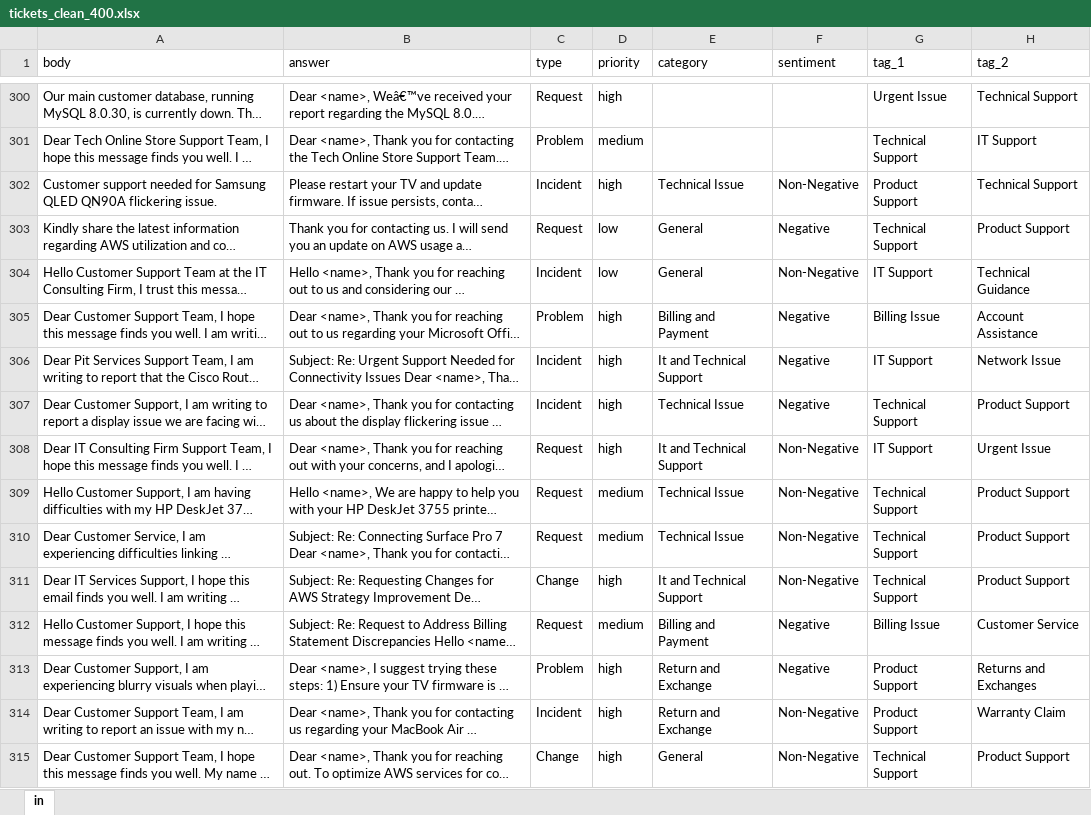
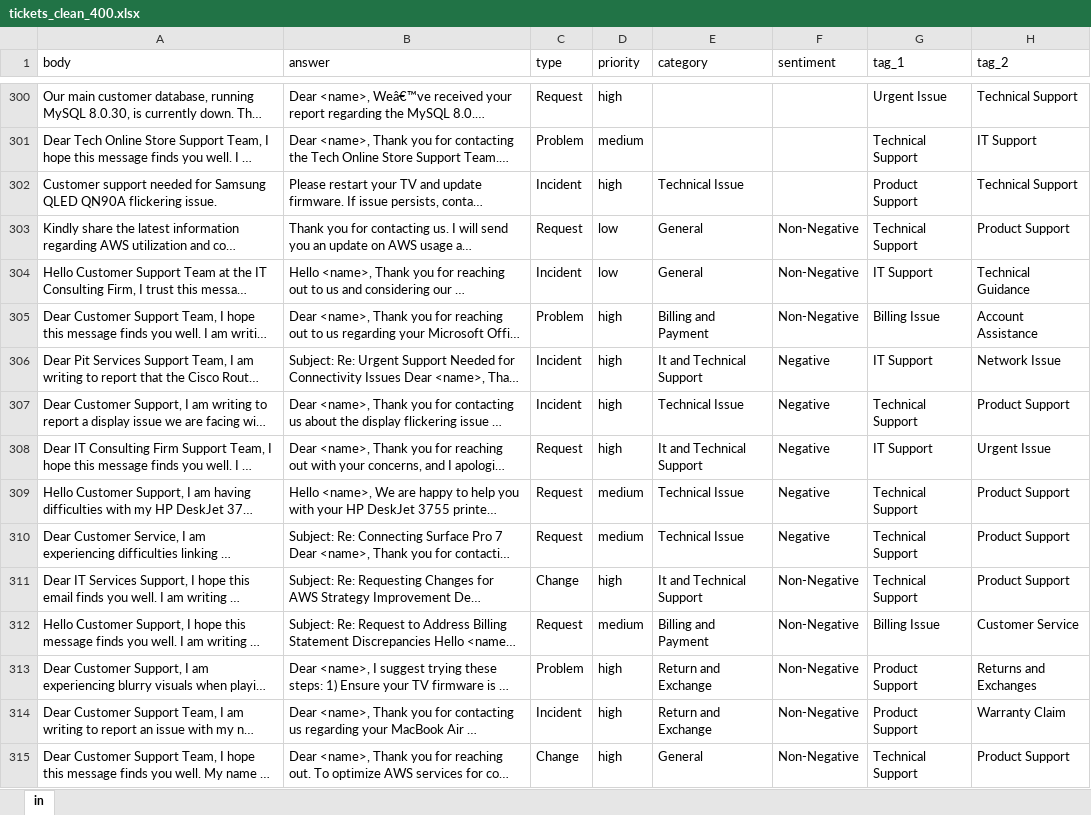
Before and after one commit to freddie3260/Data309---AI-Ticket-Support, an Excel workbook: Data Cleaning/tickets_clean_400.xlsx, sheet in, drawn as a sheet; only a part is shown, gaps mark what is left out; long unchanged cells end in …; values as stored, in another font and other column widths than the file's, no borders; the diff covers the shown part only; the diff names each change by its address in the sheet, - before the commit and + after, or states it on an @@ line.

```diff
--- a/Data Cleaning/tickets_clean_400.xlsx (sheet in)
+++ b/Data Cleaning/tickets_clean_400.xlsx (sheet in)
-F302 (sentiment): Non-Negative
+F302 (sentiment): (empty)
-F303 (sentiment): Negative
+F303 (sentiment): Non-Negative
-F305 (sentiment): Negative
+F305 (sentiment): Non-Negative
-F308:F310 (sentiment): Non-Negative
+F308:F310 (sentiment): Negative
-F312:F313 (sentiment): Negative
+F312:F313 (sentiment): Non-Negative
```
Also changed, not shown: 28 edited cells and cell formats elsewhere in this sheet, 6 other files.
